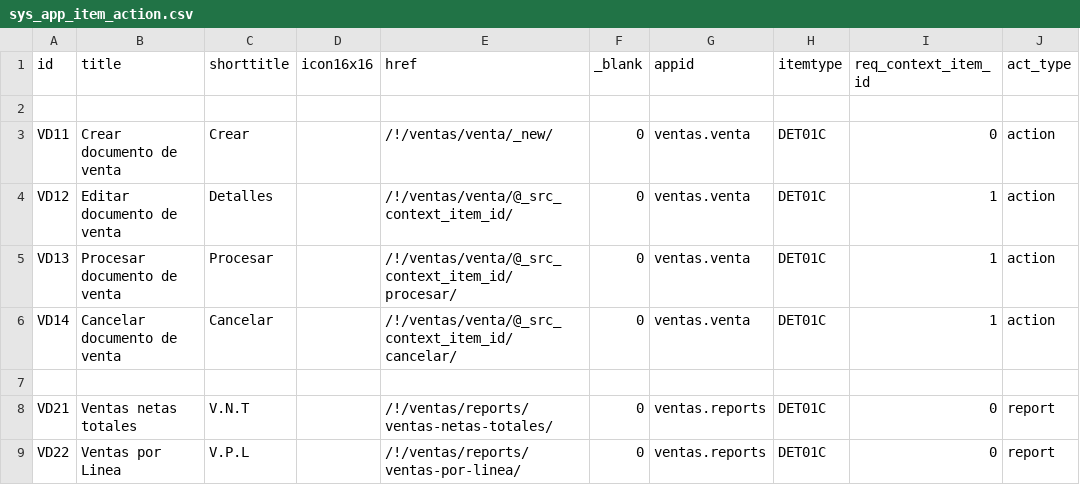
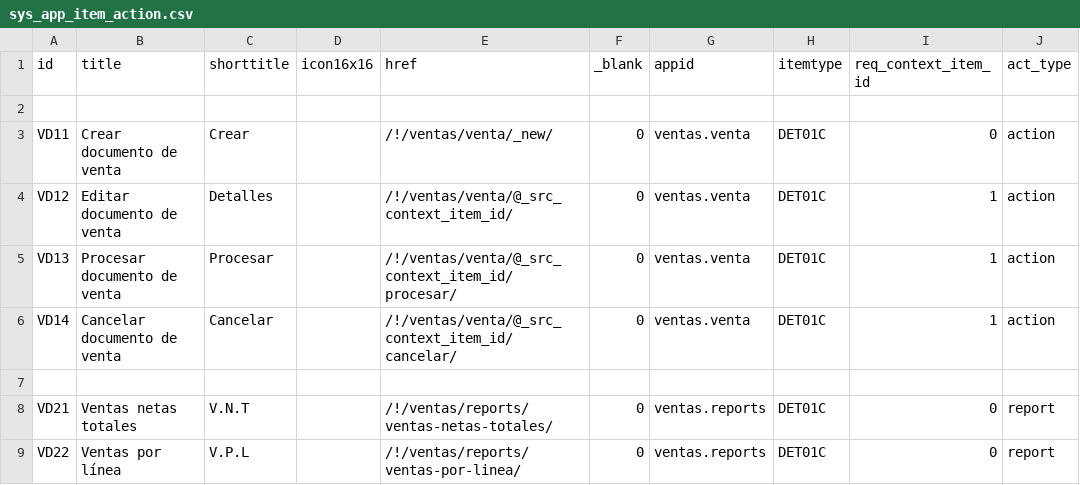
Before and after one commit to Induxsoft/ventas, a CSV file: src/ventas/_install/app_info/sys_app_item_action.csv, drawn as a sheet.

```diff
--- a/src/ventas/_install/app_info/sys_app_item_action.csv
+++ b/src/ventas/_install/app_info/sys_app_item_action.csv
@@ -8,2 +8,2 @@
 "VD21","Ventas netas totales","V.N.T","","/!/ventas/reports/ventas-netas-totales/","0","ventas.reports","DET01C","0","report"
-"VD22","Ventas por Linea","V.P.L","","/!/ventas/reports/ventas-por-linea/","0","ventas.reports","DET01C","0","report"
+"VD22","Ventas por línea","V.P.L","","/!/ventas/reports/ventas-por-linea/","0","ventas.reports","DET01C","0","report"
```
Also changed, not shown: 6 other files.
